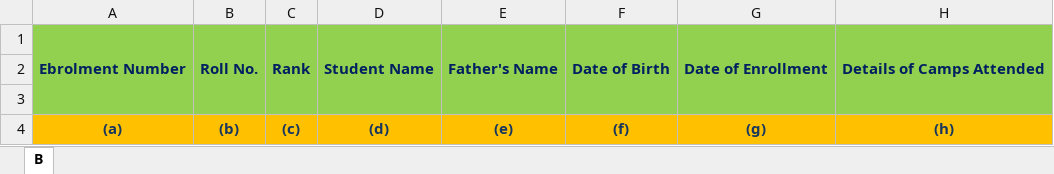
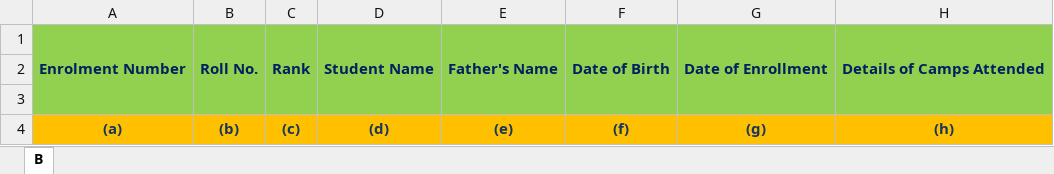
Before and after one commit to nateshmbhat/Project_NCC, an Excel workbook: source/B_CERTIFICATES.xlsx, sheet B, drawn as a sheet; only a part is shown; values as stored, in another font and other column widths than the file's, no borders; the diff names each change by its address in the sheet, - before the commit and + after, or states it on an @@ line.

Commit message:
intermediate aadhaar based excel to database

```diff
--- a/source/B_CERTIFICATES.xlsx (sheet B)
+++ b/source/B_CERTIFICATES.xlsx (sheet B)
-A1: Ebrolment Number
+A1: Enrolment Number
```
Also changed, not shown: source/A_CERTIFICATES.xlsx, source/C_CERTIFICATES.xlsx, 2 other files.
